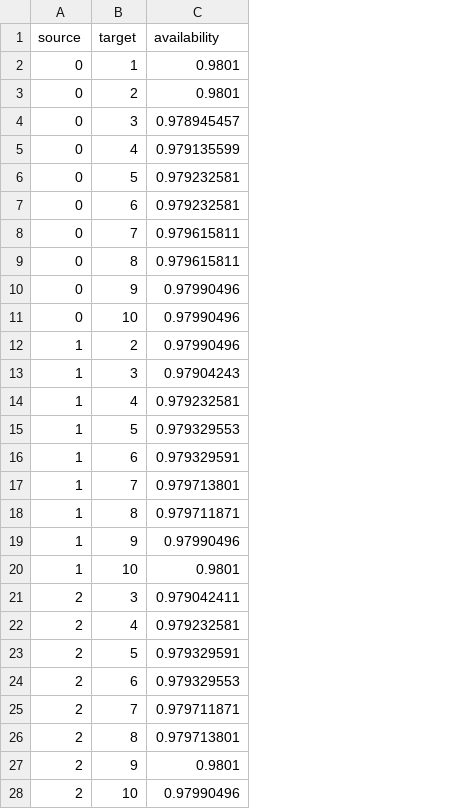
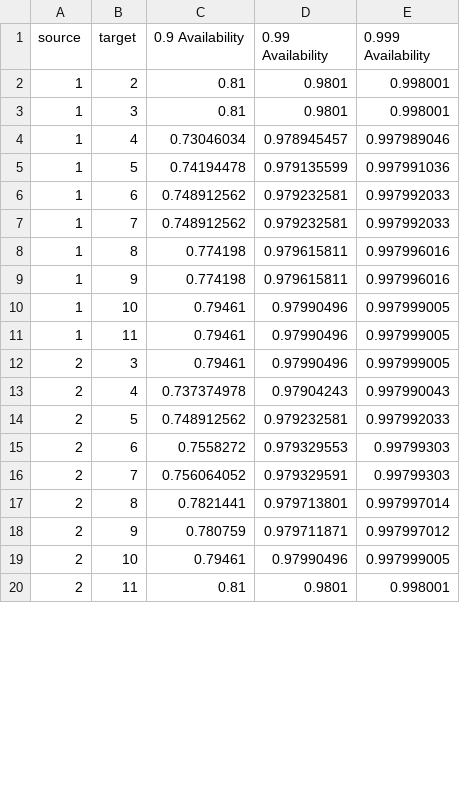
Before and after one commit to MichaelChennn/CYRBD, a CSV file: results/Abilene_availability_cpp.csv, drawn as a sheet; only a part is shown; removed rows and columns are numbered as before the commit, all else as after; the diff covers the shown part only; the diff names each change by its address in the sheet, - before the commit and + after, or states it on an @@ line.

```diff
--- a/results/Abilene_availability_cpp.csv
+++ b/results/Abilene_availability_cpp.csv
+column C (0.9 Availability), rows 2-10: 0.81 | 0.81 | 0.73046034 | 0.74194478 | 0.748912562 | 0.748912562 | 0.774198 | 0.774198 | 0.79461; rows 12-19: 0.79461 | 0.737374978 | 0.748912562 | 0.7558272 | 0.756064052 | 0.7821441 | 0.780759 | 0.79461
+column E (0.999 Availability), rows 2-10: 0.998001 | 0.998001 | 0.997989046 | 0.997991036 | 0.997992033 | 0.997992033 | 0.997996016 | 0.997996016 | 0.997999005; rows 12-19: 0.997999005 | 0.997990043 | 0.997992033 | 0.99799303 | 0.99799303 | 0.997997014 | 0.997997012 | 0.997999005
-D1: availability
+D1: 0.99 Availability
-row 2: 0 | 1 | 0.9801
-row 3: 0 | 2 | 0.9801
-row 4: 0 | 3 | 0.978945457
-row 5: 0 | 4 | 0.979135599
-row 6: 0 | 5 | 0.979232581
-row 7: 0 | 6 | 0.979232581
-row 8: 0 | 7 | 0.979615811
-row 9: 0 | 8 | 0.979615811
-row 10: 0 | 9 | 0.97990496
-row 11: 0 | 10 | 0.97990496
-D2 (0.99 Availability): 0.97990496
+D2 (0.99 Availability): 0.9801
-D3 (0.99 Availability): 0.97904243
+D3 (0.99 Availability): 0.9801
-D4 (0.99 Availability): 0.979232581
+D4 (0.99 Availability): 0.978945457
-D5 (0.99 Availability): 0.979329553
+D5 (0.99 Availability): 0.979135599
-D6 (0.99 Availability): 0.979329591
+D6 (0.99 Availability): 0.979232581
-D7 (0.99 Availability): 0.979713801
+D7 (0.99 Availability): 0.979232581
-D8 (0.99 Availability): 0.979711871
+D8 (0.99 Availability): 0.979615811
-D9 (0.99 Availability): 0.97990496
+D9 (0.99 Availability): 0.979615811
-D10 (0.99 Availability): 0.9801
+D10 (0.99 Availability): 0.97990496
+row 11: 1 | 11 | 0.79461 | 0.97990496 | 0.997999005
-D12 (0.99 Availability): 0.979042411
+D12 (0.99 Availability): 0.97990496
-D13 (0.99 Availability): 0.979232581
+D13 (0.99 Availability): 0.97904243
-D14 (0.99 Availability): 0.979329591
+D14 (0.99 Availability): 0.979232581
-D16 (0.99 Availability): 0.979711871
+D16 (0.99 Availability): 0.979329591
-D18 (0.99 Availability): 0.9801
+D18 (0.99 Availability): 0.979711871
+row 20: 2 | 11 | 0.81 | 0.9801 | 0.998001
```
Also changed, not shown: 8 added rows and 20 edited cells elsewhere in this file, results/Germany_17_availability_cpp.csv, results/HiberniaUk_availability_cpp.csv, 14 other files.
